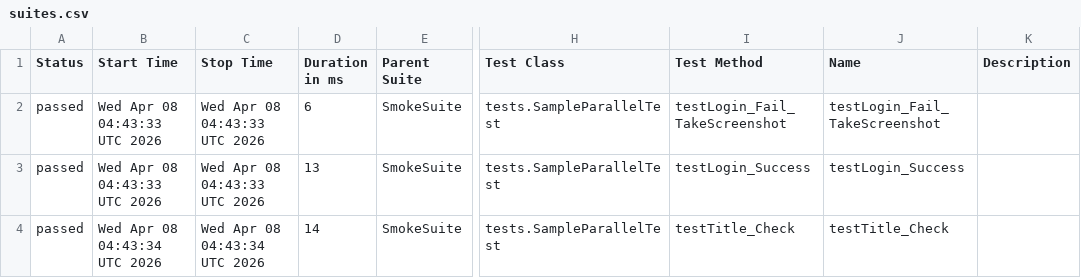
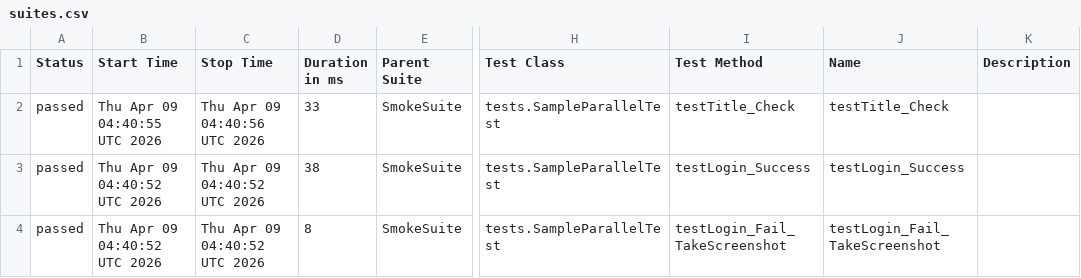
Before and after one commit to phuonghoang123456/lab11THEEND, a CSV file: data/suites.csv, drawn as a sheet; only a part is shown, gaps mark what is left out; the diff names each change by its address in the sheet, - before the commit and + after, or states it on an @@ line.

```diff
--- a/data/suites.csv
+++ b/data/suites.csv
-B2 (Start Time): Wed Apr 08 04:43:33 UTC 2026
+B2 (Start Time): Thu Apr 09 04:40:55 UTC 2026
-C2 (Stop Time): Wed Apr 08 04:43:33 UTC 2026
+C2 (Stop Time): Thu Apr 09 04:40:56 UTC 2026
-D2 (Duration in ms): 6
+D2 (Duration in ms): 33
-I2 (Test Method): testLogin_Fail_TakeScreenshot
+I2 (Test Method): testTitle_Check
-J2 (Name): testLogin_Fail_TakeScreenshot
+J2 (Name): testTitle_Check
-B3 (Start Time): Wed Apr 08 04:43:33 UTC 2026
+B3 (Start Time): Thu Apr 09 04:40:52 UTC 2026
-C3 (Stop Time): Wed Apr 08 04:43:33 UTC 2026
+C3 (Stop Time): Thu Apr 09 04:40:52 UTC 2026
-D3 (Duration in ms): 13
+D3 (Duration in ms): 38
-B4 (Start Time): Wed Apr 08 04:43:34 UTC 2026
+B4 (Start Time): Thu Apr 09 04:40:52 UTC 2026
-C4 (Stop Time): Wed Apr 08 04:43:34 UTC 2026
+C4 (Stop Time): Thu Apr 09 04:40:52 UTC 2026
-D4 (Duration in ms): 14
+D4 (Duration in ms): 8
-I4 (Test Method): testTitle_Check
+I4 (Test Method): testLogin_Fail_TakeScreenshot
-J4 (Name): testTitle_Check
+J4 (Name): testLogin_Fail_TakeScreenshot
```
Also changed, not shown: 33 other files.
